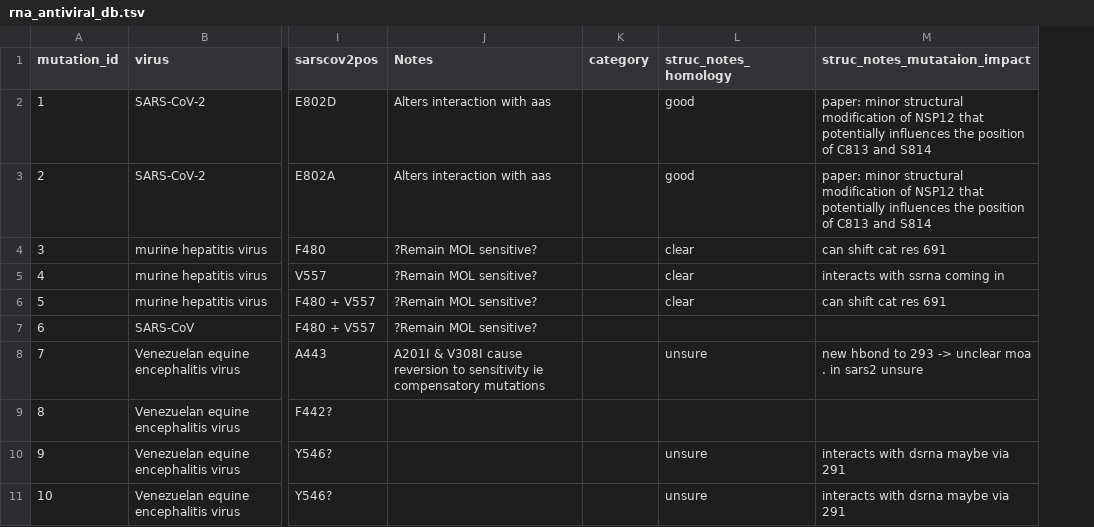
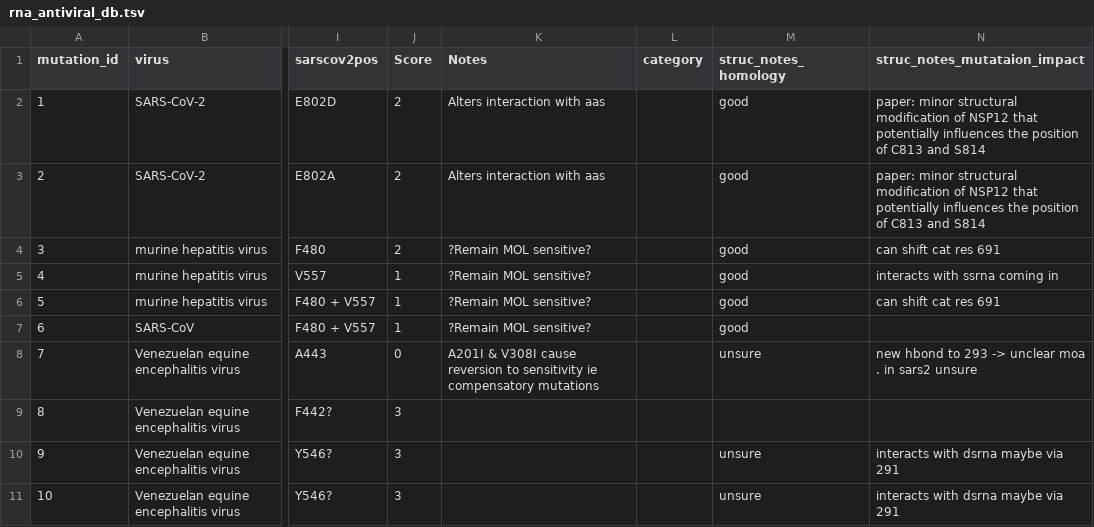
Before and after one commit to ucl-pathgenomics/SARS2-ResistanceDB, a TSV file: rna_antiviral_db.tsv, drawn as a sheet; only a part is shown, gaps mark what is left out; addresses are those after the commit; the diff covers the shown part only; the diff names each change by its address in the sheet, - before the commit and + after, or states it on an @@ line.

Commit message:
merge in sams scores

```diff
--- a/rna_antiviral_db.tsv
+++ b/rna_antiviral_db.tsv
+column J (Score), rows 2-11: 2 | 2 | 2 | 1 | 1 | 1 | 0 | 3 | 3 | 3
-M4:M6 (struc_notes_homology): clear
+M4:M6 (struc_notes_homology): good
-M7 (struc_notes_homology): (empty)
+M7 (struc_notes_homology): good
```
Also changed, not shown: 1 removed row, 66 edited cells and row numbers in column A elsewhere in this file.
